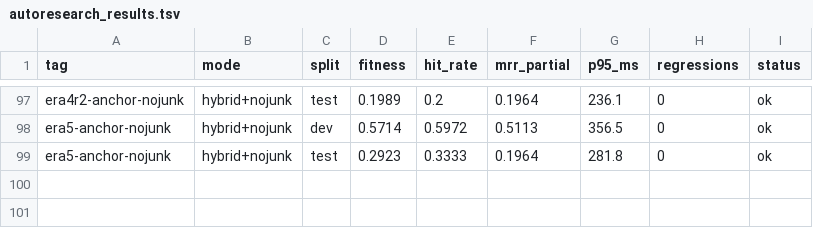
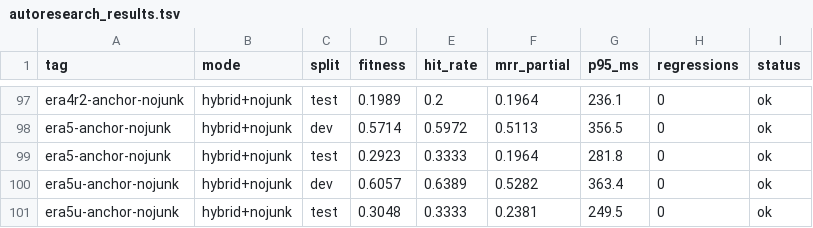
Before and after one commit to damsleth/yaams, a TSV file: scripts/autoresearch_results.tsv, drawn as a sheet; only a part is shown, gaps mark what is left out.

```diff
--- a/scripts/autoresearch_results.tsv
+++ b/scripts/autoresearch_results.tsv
@@ -99 +99,3 @@ era5-anchor-nojunk	hybrid+nojunk	dev	0.5714	0.5972	0.5113	356.5	0	ok
 era5-anchor-nojunk	hybrid+nojunk	test	0.2923	0.3333	0.1964	281.8	0	ok
+era5u-anchor-nojunk	hybrid+nojunk	dev	0.6057	0.6389	0.5282	363.4	0	ok
+era5u-anchor-nojunk	hybrid+nojunk	test	0.3048	0.3333	0.2381	249.5	0	ok
```
Also changed, not shown: 16 other files.
